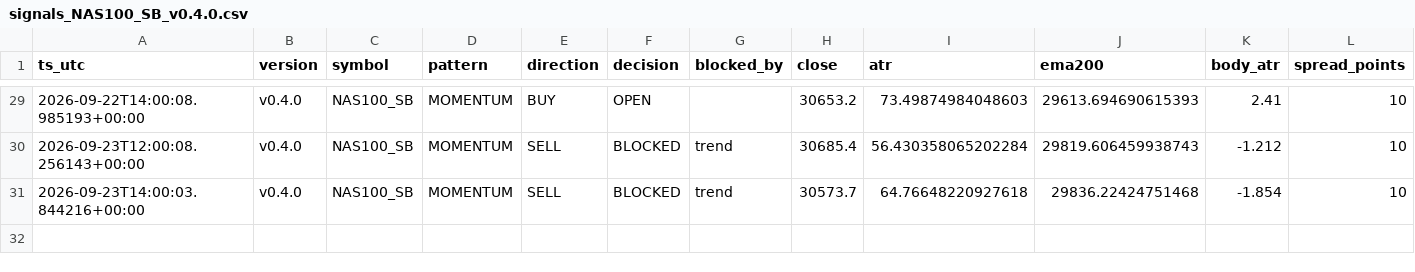
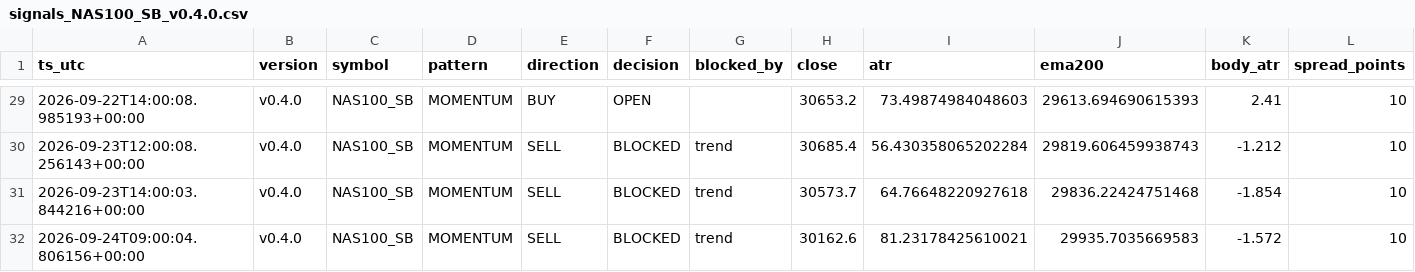
Before and after one commit to jorgenofuentes/tb-logs, a CSV file: signals_NAS100_SB_v0.4.0.csv, drawn as a sheet; only a part is shown, gaps mark what is left out; rows hold the shown columns only; the diff names each change by its address in the sheet, - before the commit and + after, or states it on an @@ line.

```diff
--- a/signals_NAS100_SB_v0.4.0.csv
+++ b/signals_NAS100_SB_v0.4.0.csv
+row 32: 2026-09-24T09:00:04.806156+00:00 | v0.4.0 | NAS100_SB | MOMENTUM | SELL | BLOCKED | trend | 30162.6 | 81.23178425610021 | 29935.7035669583 | -1.572 | 10
```
Also changed, not shown: signals_XAUUSD_SB_v0.4.0.csv, 2 other files.
